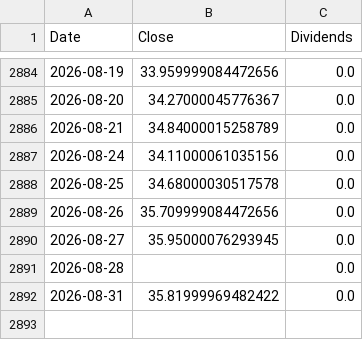
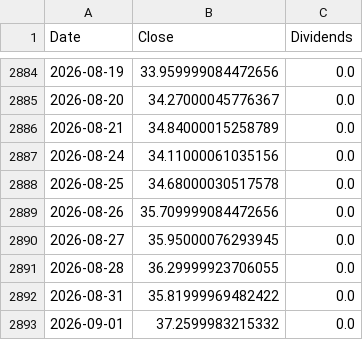
Before and after one commit to ewrpdkhiv/taiex, a CSV file: cache/dca/00631L.TW.csv, drawn as a sheet; only a part is shown, gaps mark what is left out.

```diff
--- a/cache/dca/00631L.TW.csv
+++ b/cache/dca/00631L.TW.csv
@@ -2890,3 +2890,4 @@ Date,Close,Dividends
 2026-08-27,35.95000076293945,0.0
-2026-08-28,,0.0
+2026-08-28,36.29999923706055,0.0
 2026-08-31,35.81999969482422,0.0
+2026-09-01,37.2599983215332,0.0
```
Also changed, not shown: cache/dca/0050.TW.csv, cache/dca/0056.TW.csv, 37 other files.
